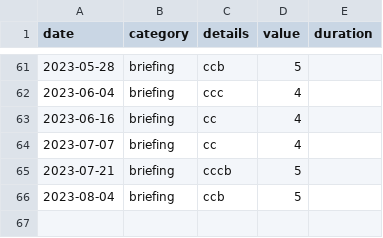
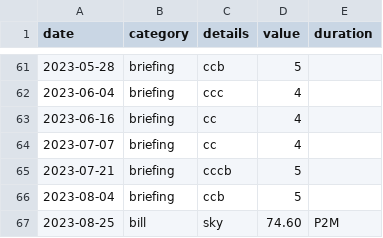
Before and after one commit to trasparente/mdr, a CSV file: _data/time.csv, drawn as a sheet; only a part is shown, gaps mark what is left out.

Commit message:
Commit data content time.csv

```diff
--- a/_data/time.csv
+++ b/_data/time.csv
@@ -66 +66,2 @@ date,category,details,value,duration
 2023-08-04,briefing,ccb,5,
+2023-08-25,bill,sky,74.60,P2M
```
